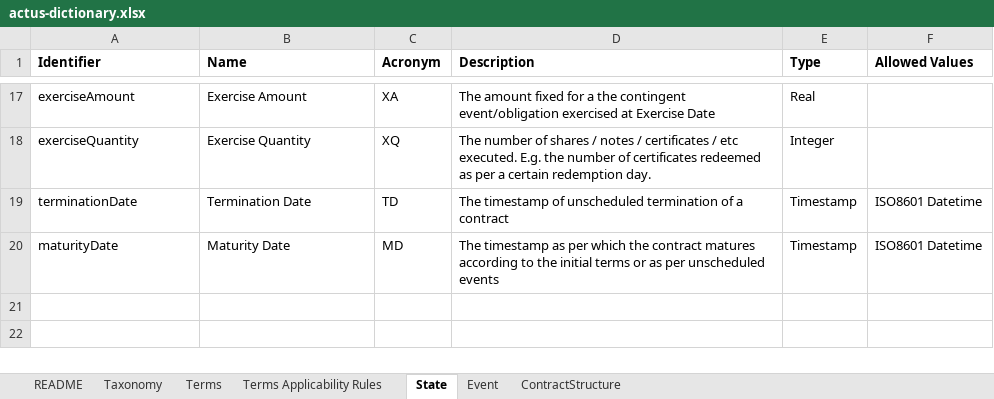
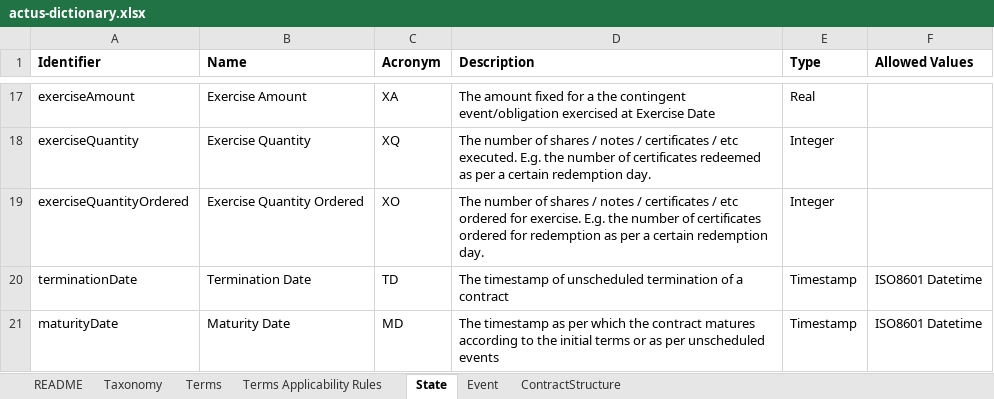
Before and after one commit to atpar/actus-dictionary, an Excel workbook: actus-dictionary.xlsx, sheet State, drawn as a sheet; only a part is shown, gaps mark what is left out; values as stored, in another font and other column widths than the file's, no borders; the diff names each change by its address in the sheet, - before the commit and + after, or states it on an @@ line.

Commit message:
added terms,states and events for certificates

```diff
--- a/actus-dictionary.xlsx (sheet State)
+++ b/actus-dictionary.xlsx (sheet State)
+row 19: exerciseQuantityOrdered | Exercise Quantity Ordered | XO | The number of shares / notes / certificates / etc ordered for exercise. E.g. the number of certificates ordered for redemption as per a certain redemption day. | Integer
```
Also changed, not shown: sheet Terms, sheet Event, 5 other files.
